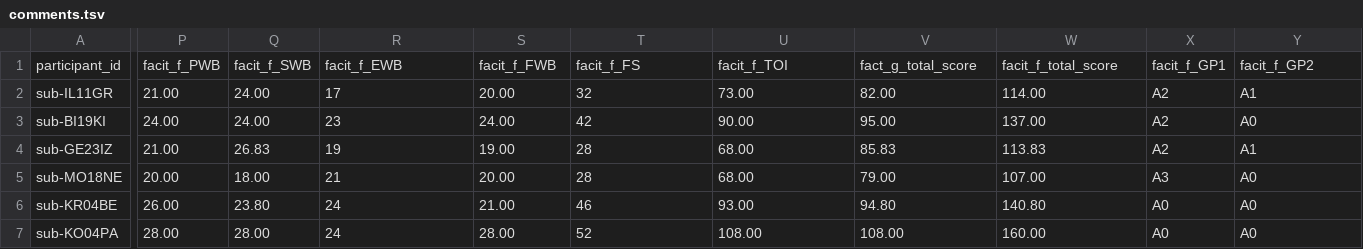
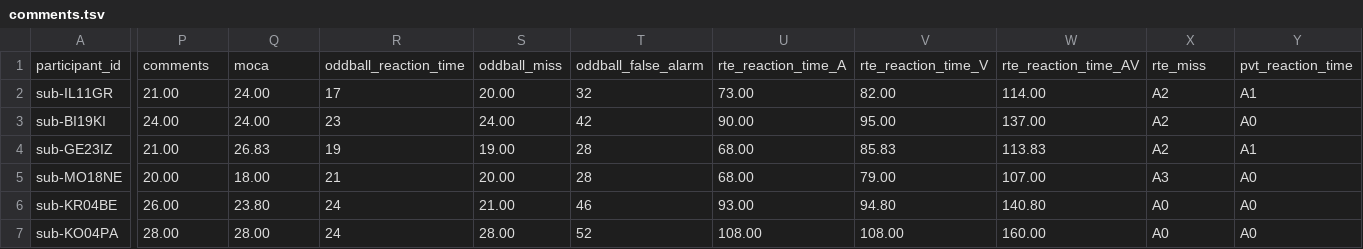
Before and after one commit to JankaMarlene/masters_thesis, a TSV file: data/comments.tsv, drawn as a sheet; only a part is shown, gaps mark what is left out; the diff covers the shown part only; the diff names each change by its address in the sheet, - before the commit and + after, or states it on an @@ line.

Commit message:
Update comments.tsv

```diff
--- a/data/comments.tsv
+++ b/data/comments.tsv
-P1: facit_f_PWB
+P1: comments
-Q1: facit_f_SWB
+Q1: moca
-R1: facit_f_EWB
+R1: oddball_reaction_time
-S1: facit_f_FWB
+S1: oddball_miss
-T1: facit_f_FS
+T1: oddball_false_alarm
-U1: facit_f_TOI
+U1: rte_reaction_time_A
-V1: fact_g_total_score
+V1: rte_reaction_time_V
-W1: facit_f_total_score
+W1: rte_reaction_time_AV
-X1: facit_f_GP1
+X1: rte_miss
-Y1: facit_f_GP2
+Y1: pvt_reaction_time
```
Also changed, not shown: 104 edited cells elsewhere in this file.
